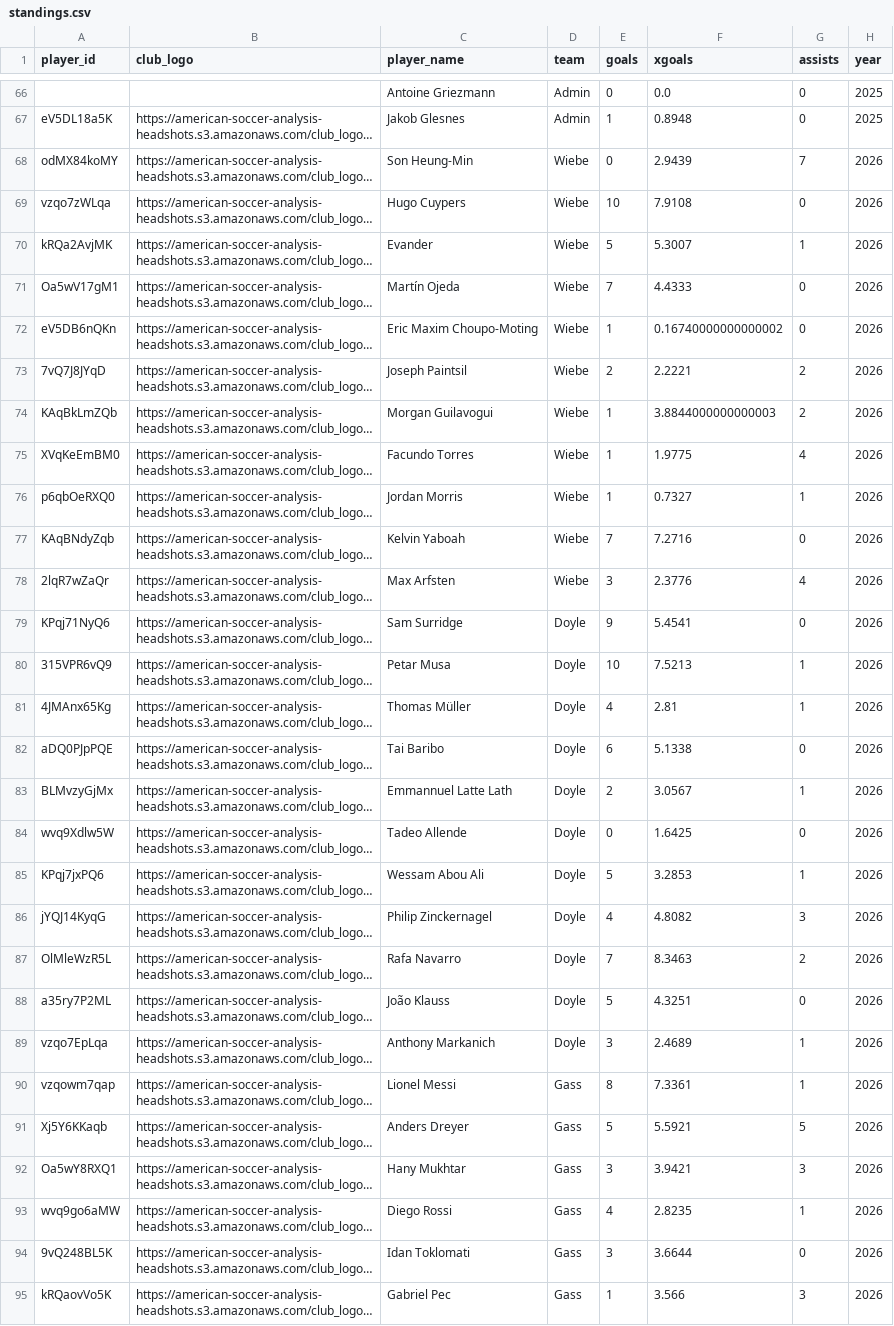
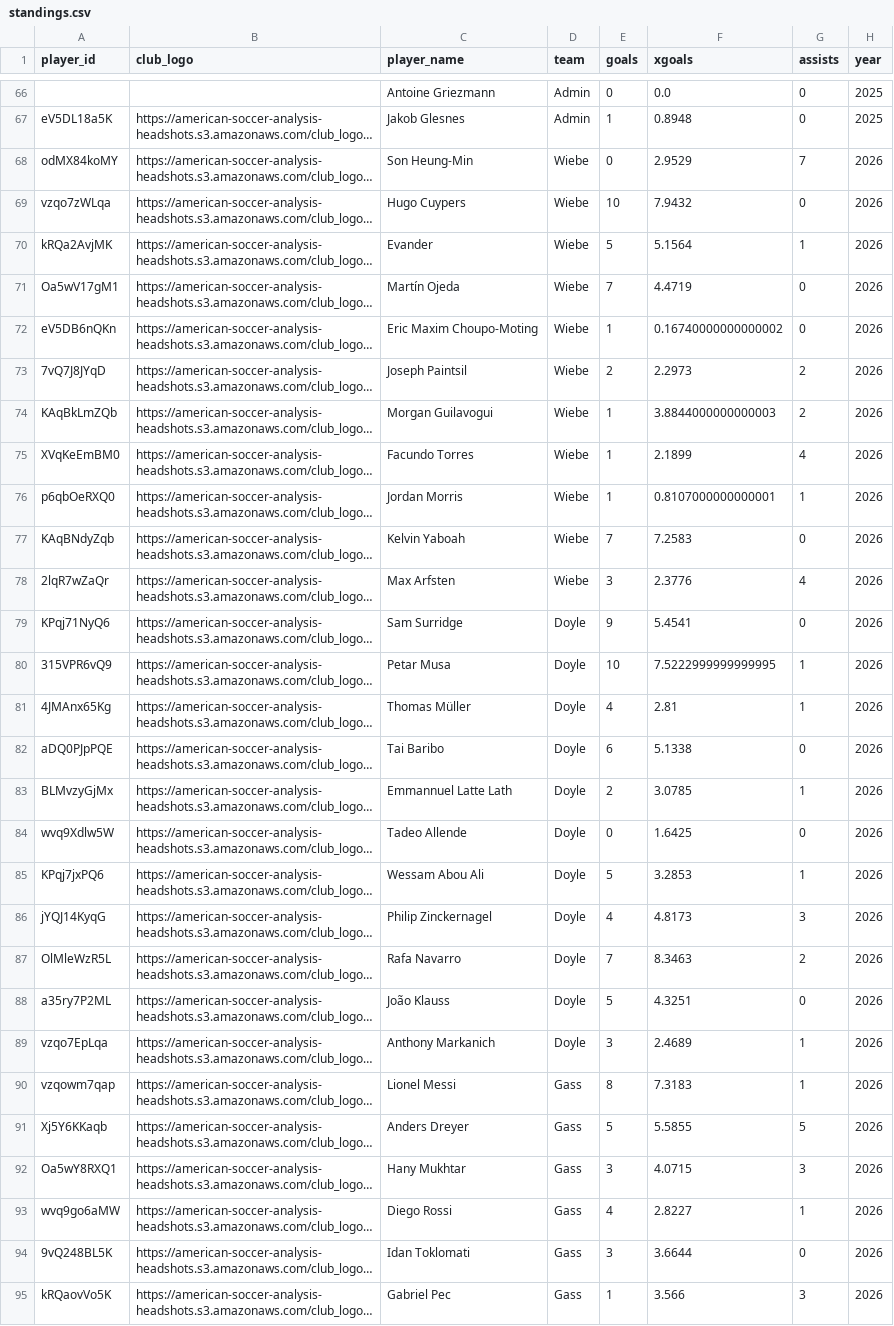
Before and after one commit to bgrnwd/soccerwise, a CSV file: src/standings.csv, drawn as a sheet; only a part is shown, gaps mark what is left out; long unchanged cells end in …; the diff covers the shown part only; the diff names each change by its address in the sheet, - before the commit and + after, or states it on an @@ line.

```diff
--- a/src/standings.csv
+++ b/src/standings.csv
-F68 (xgoals): 2.9439
+F68 (xgoals): 2.9529
-F69 (xgoals): 7.9108
+F69 (xgoals): 7.9432
-F70 (xgoals): 5.3007
+F70 (xgoals): 5.1564
-F71 (xgoals): 4.4333
+F71 (xgoals): 4.4719
-F73 (xgoals): 2.2221
+F73 (xgoals): 2.2973
-F75 (xgoals): 1.9775
+F75 (xgoals): 2.1899
-F76 (xgoals): 0.7327
+F76 (xgoals): 0.8107000000000001
-F77 (xgoals): 7.2716
+F77 (xgoals): 7.2583
-F80 (xgoals): 7.5213
+F80 (xgoals): 7.5222999999999995
-F83 (xgoals): 3.0567
+F83 (xgoals): 3.0785
-F86 (xgoals): 4.8082
+F86 (xgoals): 4.8173
-F90 (xgoals): 7.3361
+F90 (xgoals): 7.3183
-F91 (xgoals): 5.5921
+F91 (xgoals): 5.5855
-F92 (xgoals): 3.9421
+F92 (xgoals): 4.0715
-F93 (xgoals): 2.8235
+F93 (xgoals): 2.8227
```
Also changed, not shown: 15 edited cells elsewhere in this file, src/over_under.csv, 2 other files.
